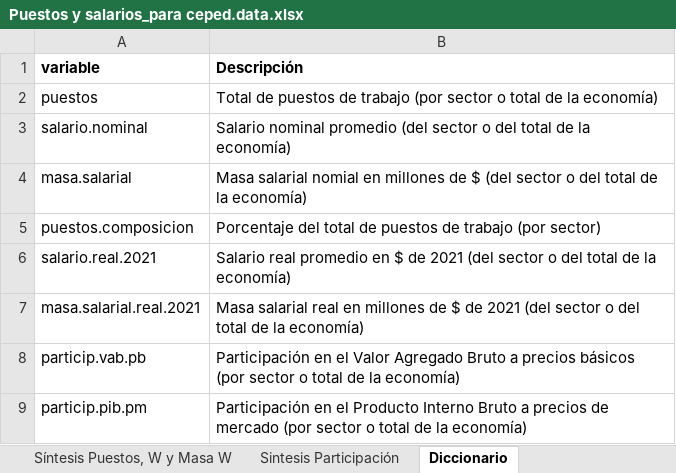
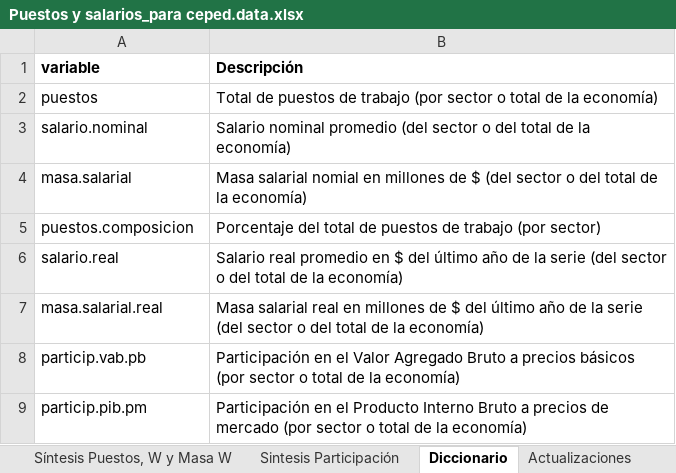
Before and after one commit to CEPED-UBA/ceped-data, an Excel workbook: crudo/datos/Puestos y salarios_para ceped.data.xlsx, sheet Diccionario, drawn as a sheet; values as stored, in another font and other column widths than the file's, no borders; removed rows and columns are numbered as before the commit, all else as after; the diff names each change by its address in the sheet, - before the commit and + after, or states it on an @@ line.

Commit message:
puestos y salarios

```diff
--- a/crudo/datos/Puestos y salarios_para ceped.data.xlsx (sheet Diccionario)
+++ b/crudo/datos/Puestos y salarios_para ceped.data.xlsx (sheet Diccionario)
+sheet tab: Actualizaciones
-row 6: salario.real.2021 | Salario real promedio en $ de 2021 (del sector o del total de la economía)
+row 6: salario.real | Salario real promedio en $ del último año de la serie (del sector o del total de la economía)
-A7 (variable): masa.salarial.real.2021
+A7 (variable): masa.salarial.real
-B7 (Descripción): …de $ de 2021 (del sector…
+B7 (Descripción): …de $ del último año de la serie (del sector…
```
Also changed, not shown: sheet Síntesis Puestos, W y Masa W, sheet Sintesis Participación, formulas that keep their value.
